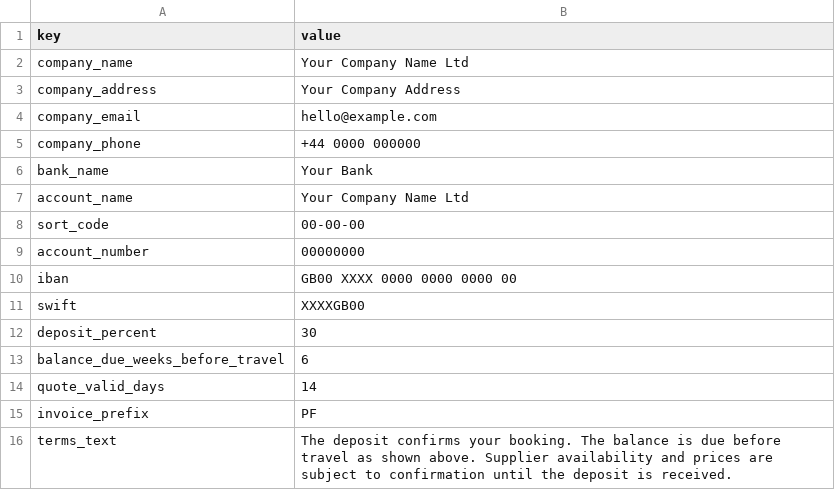
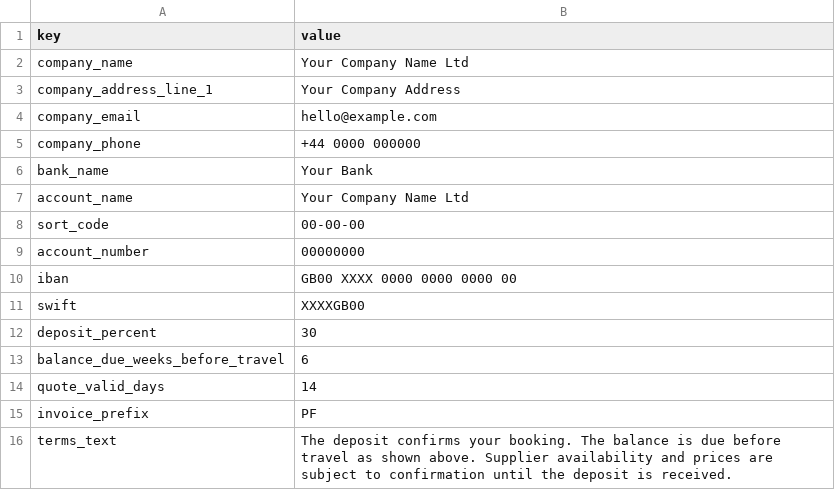
Before and after one commit to nils-101/GOLF-engine, a CSV file: data/settings.csv, drawn as a sheet.

```diff
--- a/data/settings.csv
+++ b/data/settings.csv
@@ -2,3 +2,3 @@ key,value
 company_name,Your Company Name Ltd
-company_address,Your Company Address
+company_address_line_1,Your Company Address
 company_email,hello@example.com
```
Also changed, not shown: 12 other files.
